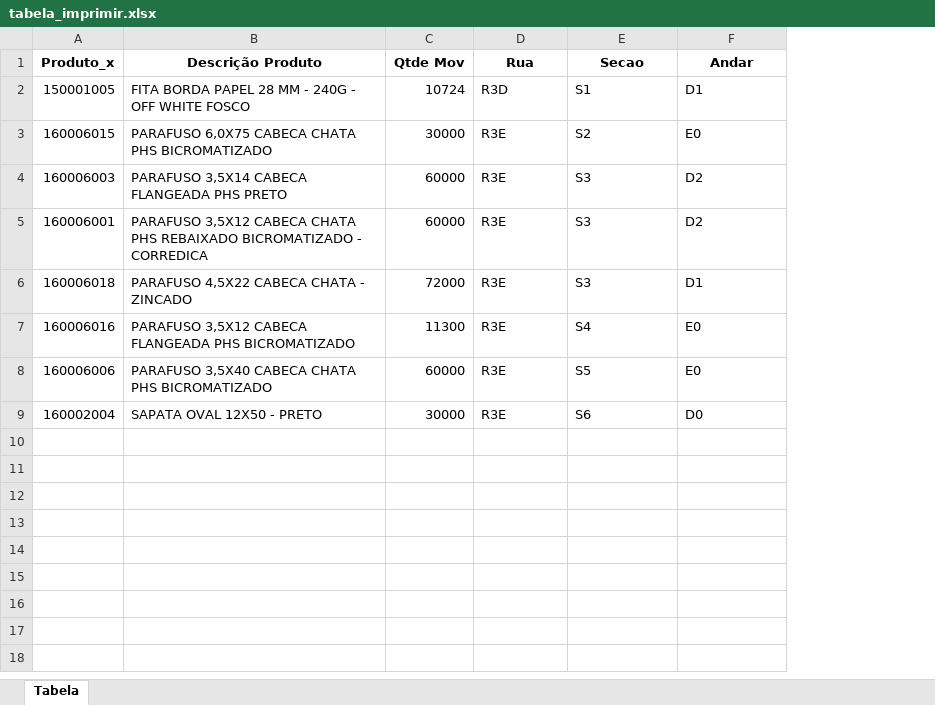
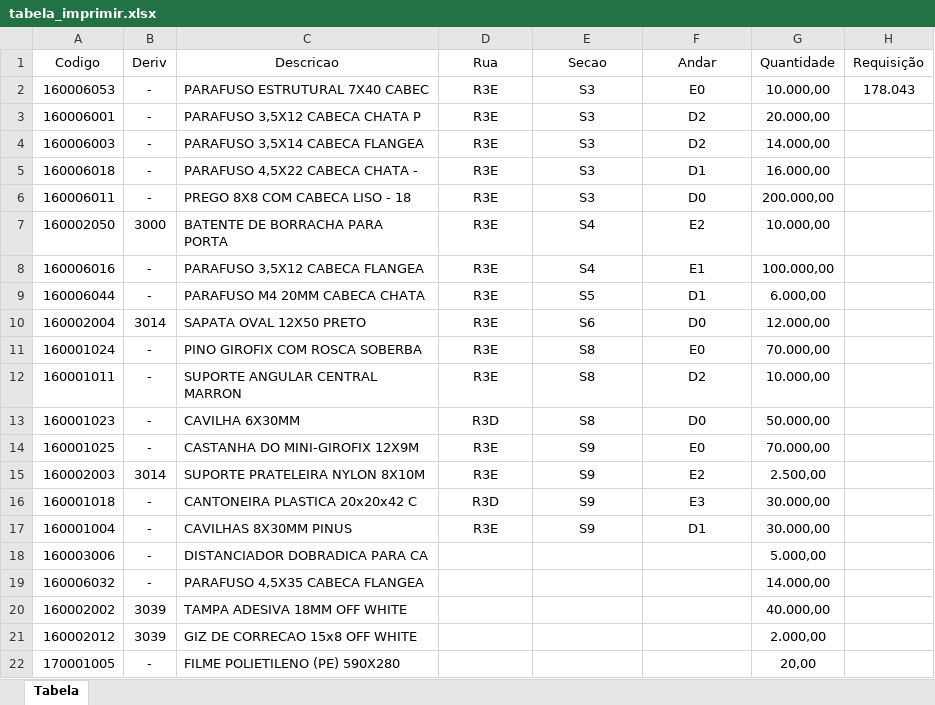
Before and after one commit to enzokpedrica/LineaBrasil, an Excel workbook: tabela_imprimir.xlsx, sheet Tabela, drawn as a sheet; only a part is shown; values as stored, in another font and other column widths than the file's, no borders; removed rows and columns are numbered as before the commit, all else as after; the diff covers the shown part only; the diff names each change by its address in the sheet, - before the commit and + after, or states it on an @@ line.

```diff
--- a/tabela_imprimir.xlsx (sheet Tabela)
+++ b/tabela_imprimir.xlsx (sheet Tabela)
-column B (Descrição Produto), rows 3-4: PARAFUSO 6,0X75 CABECA CHATA PHS BICROMATIZADO | PARAFUSO 3,5X14 CABECA FLANGEADA PHS PRETO; rows 6-9: PARAFUSO 4,5X22 CABECA CHATA - ZINCADO | PARAFUSO 3,5X12 CABECA FLANGEADA PHS BICROMATIZADO | PARAFUSO 3,5X40 CABECA CHATA PHS BICROMATIZADO | SAPATA OVAL 12X50 - PRETO
-column C (Qtde Mov), rows 3-4: 30000 | 60000; rows 6-9: 72000 | 11300 | 60000 | 30000
+column B (Deriv), row 2: -; rows 4-5: - | -; rows 8-10: - | - | 3014
+column C (Descricao), row 2: PARAFUSO ESTRUTURAL 7X40 CABEC; rows 4-5: PARAFUSO 3,5X14 CABECA FLANGEA | PARAFUSO 4,5X22 CABECA CHATA -; rows 8-10: PARAFUSO 3,5X12 CABECA FLANGEA | PARAFUSO M4 20MM CABECA CHATA | SAPATA OVAL 12X50 PRETO
+column G (Quantidade), row 2: 10.000,00; rows 4-5: 14.000,00 | 16.000,00; rows 8-10: 100.000,00 | 6.000,00 | 12.000,00
+column H (Requisição), row 2: 178.043
-A1: Produto_x
+A1: Codigo
-A1 bold: on
+A1 bold: off
-D1:F1 bold: on
+D1:F1 bold: off
-row 2: 150001005 | FITA BORDA PAPEL 28 MM - 240G - OFF WHITE FOSCO | 10724 | R3D | S1 | D1
-A2 (Codigo): 160006015
+A2 (Codigo): 160006053
-D2:F2 alignment: left
+D2:F2 alignment: center
-E2 (Secao): S2
+E2 (Secao): S3
@@ row 5 moved to row 3: 160006001 @@
-D4:F4 alignment: left
+D4:F4 alignment: center
-D5:F5 alignment: left
+D5:F5 alignment: center
+row 6: 160006011 | - | PREGO 8X8 COM CABECA LISO - 18 | R3E | S3 | D0 | 200.000,00
+row 7: 160002050 | 3000 | BATENTE DE BORRACHA PARA PORTA | R3E | S4 | E2 | 10.000,00
-D8:F10 alignment: left
+D8:F10 alignment: center
-F8 (Andar): E0
+F8 (Andar): E1
-A9 (Codigo): 160006006
+A9 (Codigo): 160006044
-F9 (Andar): E0
+F9 (Andar): D1
+row 11: 160001024 | - | PINO GIROFIX COM ROSCA SOBERBA | R3E | S8 | E0 | 70.000,00
+row 12: 160001011 | - | SUPORTE ANGULAR CENTRAL MARRON | R3E | S8 | D2 | 10.000,00
+row 13: 160001023 | - | CAVILHA 6X30MM | R3D | S8 | D0 | 50.000,00
+row 14: 160001025 | - | CASTANHA DO MINI-GIROFIX 12X9M | R3E | S9 | E0 | 70.000,00
+row 15: 160002003 | 3014 | SUPORTE PRATELEIRA NYLON 8X10M | R3E | S9 | E2 | 2.500,00
+row 16: 160001018 | - | CANTONEIRA PLASTICA 20x20x42 C | R3D | S9 | E3 | 30.000,00
+row 17: 160001004 | - | CAVILHAS 8X30MM PINUS | R3E | S9 | D1 | 30.000,00
+row 18: 160003006 | - | DISTANCIADOR DOBRADICA PARA CA |  |  |  | 5.000,00
+row 19: 160006032 | - | PARAFUSO 4,5X35 CABECA FLANGEA |  |  |  | 14.000,00
+row 20: 160002002 | 3039 | TAMPA ADESIVA 18MM OFF WHITE |  |  |  | 40.000,00
+row 21: 160002012 | 3039 | GIZ DE CORRECAO 15x8 OFF WHITE |  |  |  | 2.000,00
+row 22: 170001005 | - | FILME POLIETILENO (PE) 590X280 |  |  |  | 20,00
```
Also changed, not shown: 1 added row elsewhere in this sheet, 1 other file.
